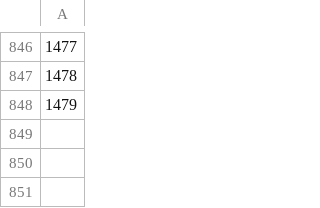
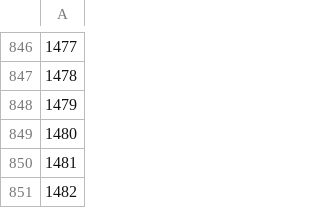
Before and after one commit to ruthubc/ruthubc, a CSV file: PythonDispersal/src/FileMakingAndRun/RunNumbers.csv, drawn as a sheet; only a part is shown, gaps mark what is left out; the diff names each change by its address in the sheet, - before the commit and + after, or states it on an @@ line.

```diff
--- a/PythonDispersal/src/FileMakingAndRun/RunNumbers.csv
+++ b/PythonDispersal/src/FileMakingAndRun/RunNumbers.csv
+row 849: 1480
+row 850: 1481
+row 851: 1482
```
Also changed, not shown: PythonDispersal/src/FileMakingAndRun/FilesCreated.csv, 7 other files.
